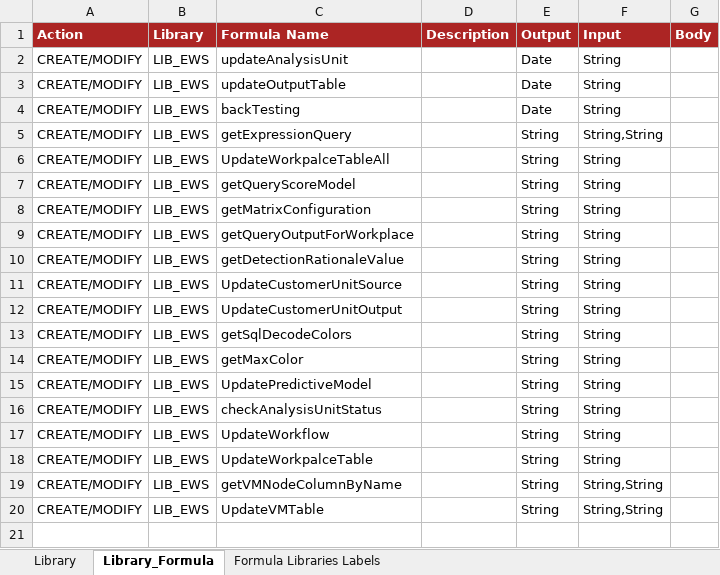
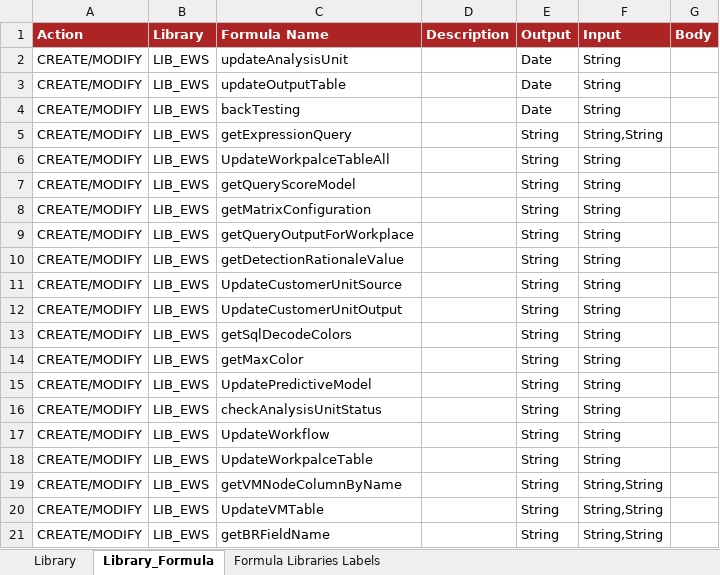
Before and after one commit to cybertop35/intelliJConf, an Excel workbook: earlywarning-pom/earlywarning-config/src/baf-configuration/03_LIB_EWS/03_LibFormula.xlsx, sheet Library_Formula, drawn as a sheet; values as stored, in another font and other column widths than the file's, no borders; charts and pictures not drawn; the diff names each change by its address in the sheet, - before the commit and + after, or states it on an @@ line.

Commit message:
Calculate BR values for all Analysis unit output

```diff
--- a/earlywarning-pom/earlywarning-config/src/baf-configuration/03_LIB_EWS/03_LibFormula.xlsx (sheet Library_Formula)
+++ b/earlywarning-pom/earlywarning-config/src/baf-configuration/03_LIB_EWS/03_LibFormula.xlsx (sheet Library_Formula)
+row 21: CREATE/MODIFY | LIB_EWS | getBRFieldName |  | String | String,String
```
Also changed, not shown: 4 other files.
